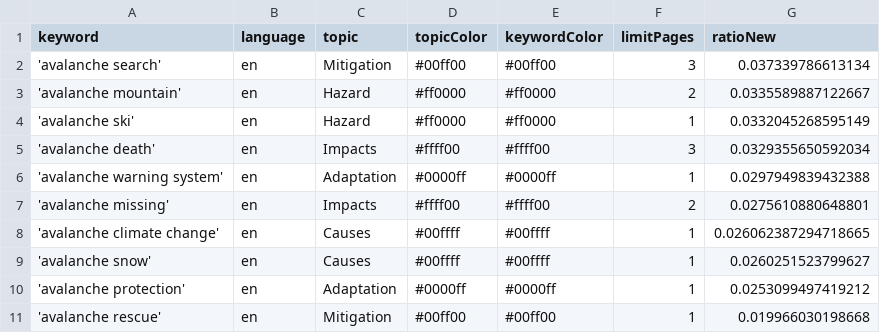
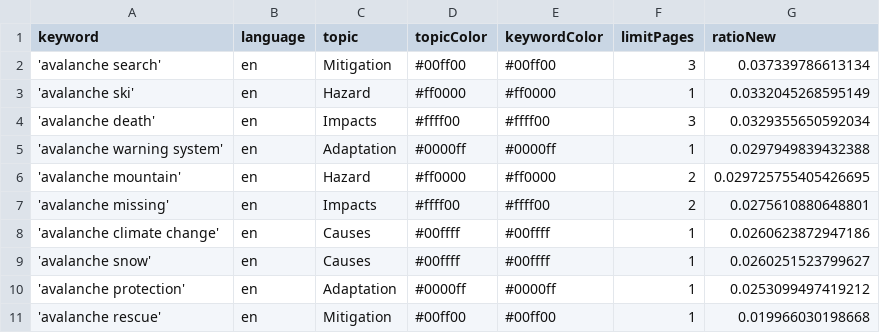
Before and after one commit to MarcoL95-news/avalancheIsComing, a CSV file: keywords.csv, drawn as a sheet.

Commit message:
Commit from GitHub Actions (harvest:0.0)

```diff
--- a/keywords.csv
+++ b/keywords.csv
@@ -2,3 +2,2 @@ keyword,language,topic,topicColor,keywordColor,limitPages,ratioNew
 'avalanche search',en,Mitigation,#00ff00,#00ff00,3,0.037339786613134
-'avalanche mountain',en,Hazard,#ff0000,#ff0000,2,0.0335589887122667
 'avalanche ski',en,Hazard,#ff0000,#ff0000,1,0.0332045268595149
@@ -6,4 +5,5 @@ keyword,language,topic,topicColor,keywordColor,limitPages,ratioNew
 'avalanche warning system',en,Adaptation,#0000ff,#0000ff,1,0.0297949839432388
+'avalanche mountain',en,Hazard,#ff0000,#ff0000,2,0.029725755405426695
 'avalanche missing',en,Impacts,#ffff00,#ffff00,2,0.0275610880648801
-'avalanche climate change',en,Causes,#00ffff,#00ffff,1,0.026062387294718665
+'avalanche climate change',en,Causes,#00ffff,#00ffff,1,0.0260623872947186
 'avalanche snow',en,Causes,#00ffff,#00ffff,1,0.0260251523799627
```
